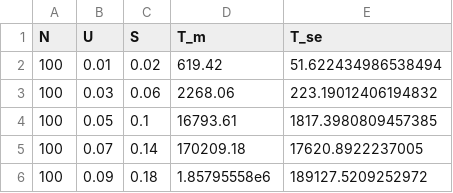
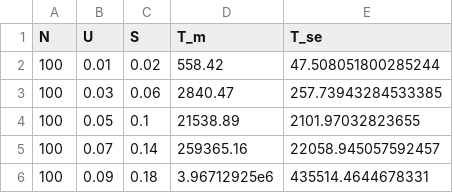
Before and after one commit to msmerlak/WF-diffusion, a CSV file: data/haigh-agents/extinction_N=100.csv, drawn as a sheet.

```diff
--- a/data/haigh-agents/extinction_N=100.csv
+++ b/data/haigh-agents/extinction_N=100.csv
@@ -1,6 +1,6 @@
 N,U,S,T_m,T_se
-100,0.01,0.02,619.42,51.622434986538494
-100,0.03,0.06,2268.06,223.19012406194832
-100,0.05,0.1,16793.61,1817.3980809457385
-100,0.07,0.14,170209.18,17620.8922237005
-100,0.09,0.18,1.85795558e6,189127.5209252972
+100,0.01,0.02,558.42,47.508051800285244
+100,0.03,0.06,2840.47,257.73943284533385
+100,0.05,0.1,21538.89,2101.97032823655
+100,0.07,0.14,259365.16,22058.945057592457
+100,0.09,0.18,3.96712925e6,435514.4644678331
```
Also changed, not shown: data/waxman/extinction_U=0.01_S=0.02.csv, 12 other files.
